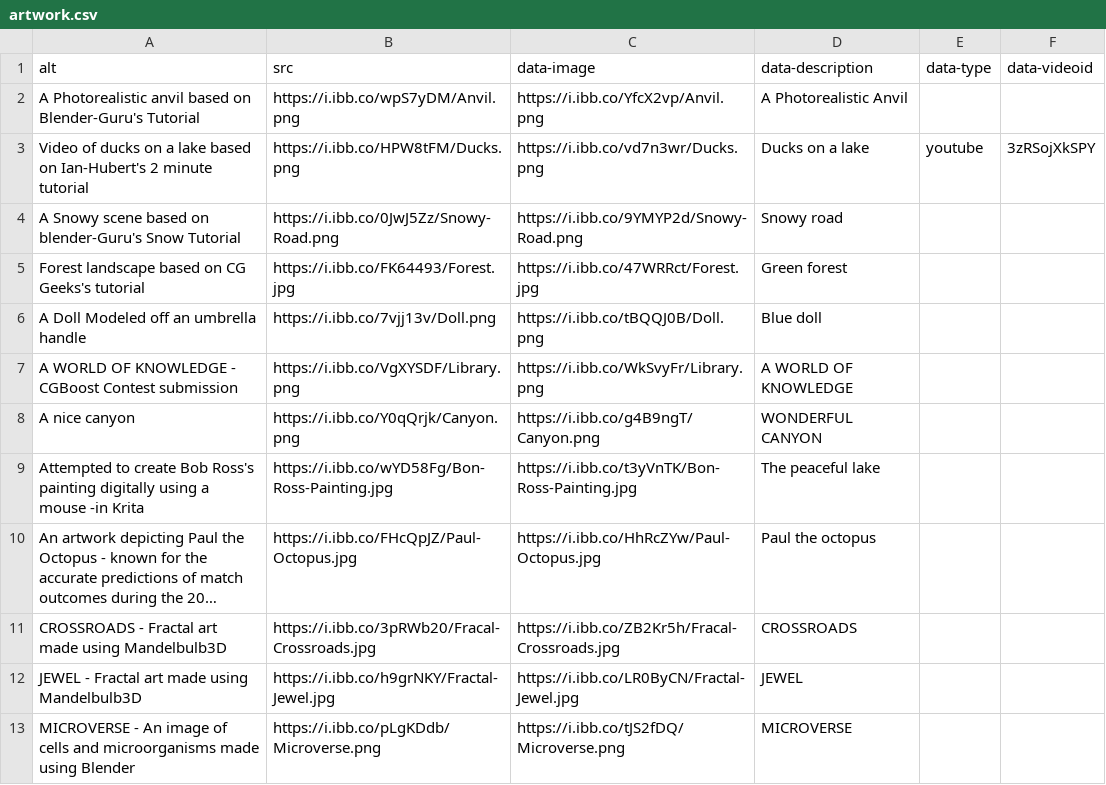
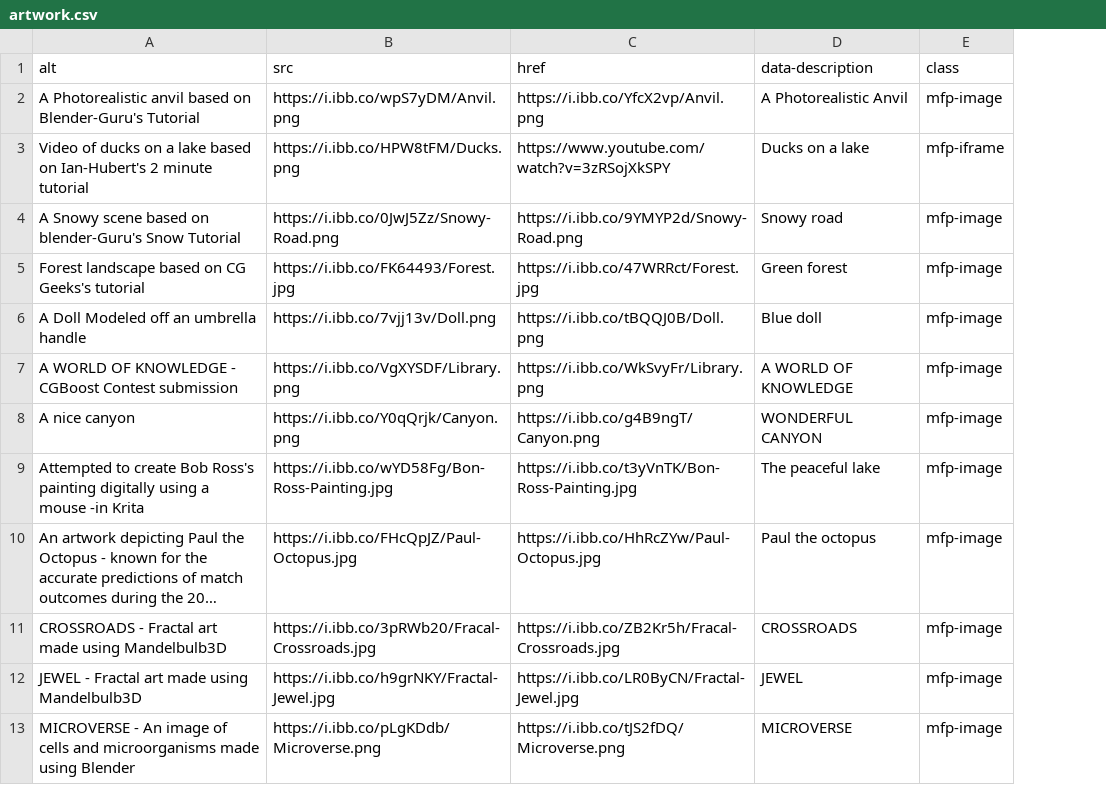
Before and after one commit to Adithya-Jayan/Adithya-Jayan.github.io, a CSV file: Art_Gallery/artwork.csv, drawn as a sheet; long unchanged cells end in …; removed rows and columns are numbered as before the commit, all else as after; the diff names each change by its address in the sheet, - before the commit and + after, or states it on an @@ line.

Commit message:
Updated image and model galleries to use isotope gallery and Magnific popup instead of the old unite gallery

```diff
--- a/Art_Gallery/artwork.csv
+++ b/Art_Gallery/artwork.csv
-column E (data-type), row 3: youtube
-column F (data-videoid), row 3: 3zRSojXkSPY
+column E (class), rows 2-13: mfp-image | mfp-iframe | mfp-image | mfp-image | mfp-image | mfp-image | mfp-image | mfp-image | mfp-image | mfp-image | mfp-image | mfp-image
-C1: data-image
+C1: href
-C3 (href): https://i.ibb.co/vd7n3wr/Ducks.png
+C3 (href): https://www.youtube.com/watch?v=3zRSojXkSPY
```
Also changed, not shown: 49 other files.
